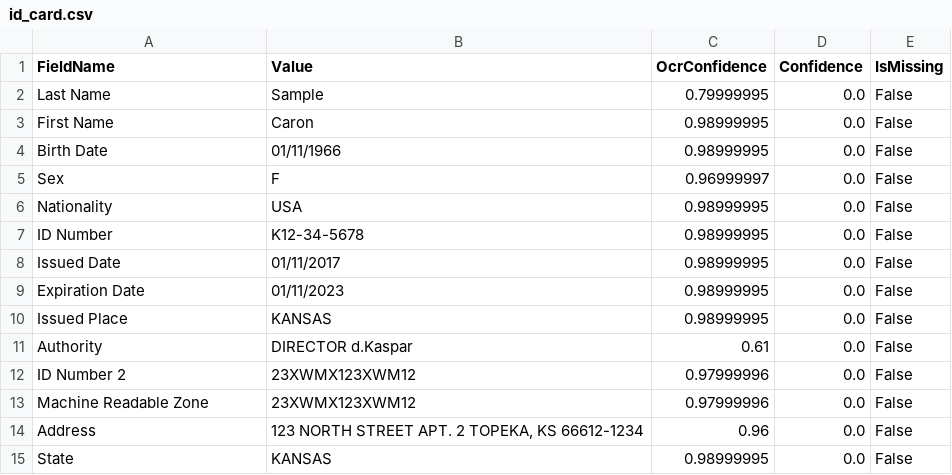
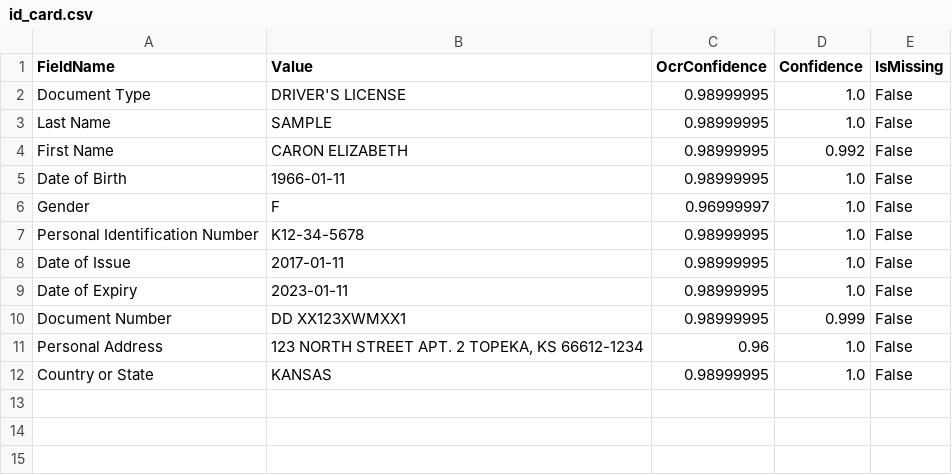
Before and after one commit to nvpnathan/DU-Cloud-APIs, a CSV file: output_results/id_card.csv, drawn as a sheet.

```diff
--- a/output_results/id_card.csv
+++ b/output_results/id_card.csv
@@ -1,15 +1,12 @@
 FieldName,Value,OcrConfidence,Confidence,IsMissing
-Last Name,Sample,0.79999995,0.0,False
-First Name,Caron,0.98999995,0.0,False
-Birth Date,01/11/1966,0.98999995,0.0,False
-Sex,F,0.96999997,0.0,False
-Nationality,USA,0.98999995,0.0,False
-ID Number,K12-34-5678,0.98999995,0.0,False
-Issued Date,01/11/2017,0.98999995,0.0,False
-Expiration Date,01/11/2023,0.98999995,0.0,False
-Issued Place,KANSAS,0.98999995,0.0,False
-Authority,DIRECTOR d.Kaspar,0.61,0.0,False
-ID Number 2,23XWMX123XWM12,0.97999996,0.0,False
-Machine Readable Zone,23XWMX123XWM12,0.97999996,0.0,False
-Address,"123 NORTH STREET APT. 2 TOPEKA, KS 66612-1234",0.96,0.0,False
-State,KANSAS,0.98999995,0.0,False
+Document Type,DRIVER'S LICENSE,0.98999995,1.0,False
+Last Name,SAMPLE,0.98999995,1.0,False
+First Name,CARON ELIZABETH,0.98999995,0.992,False
+Date of Birth,1966-01-11,0.98999995,1.0,False
+Gender,F,0.96999997,1.0,False
+Personal Identification Number,K12-34-5678,0.98999995,1.0,False
+Date of Issue,2017-01-11,0.98999995,1.0,False
+Date of Expiry,2023-01-11,0.98999995,1.0,False
+Document Number,DD XX123XWMXX1,0.98999995,0.999,False
+Personal Address,"123 NORTH STREET APT. 2 TOPEKA, KS 66612-1234",0.96,1.0,False
+Country or State,KANSAS,0.98999995,1.0,False
```
Also changed, not shown: 1 other file.
